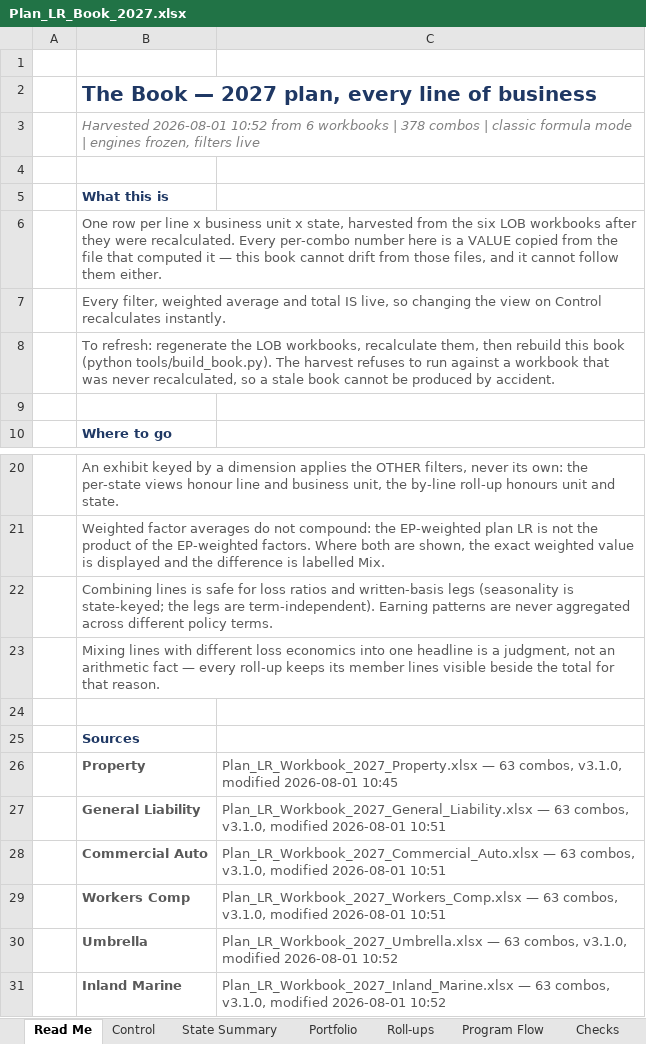
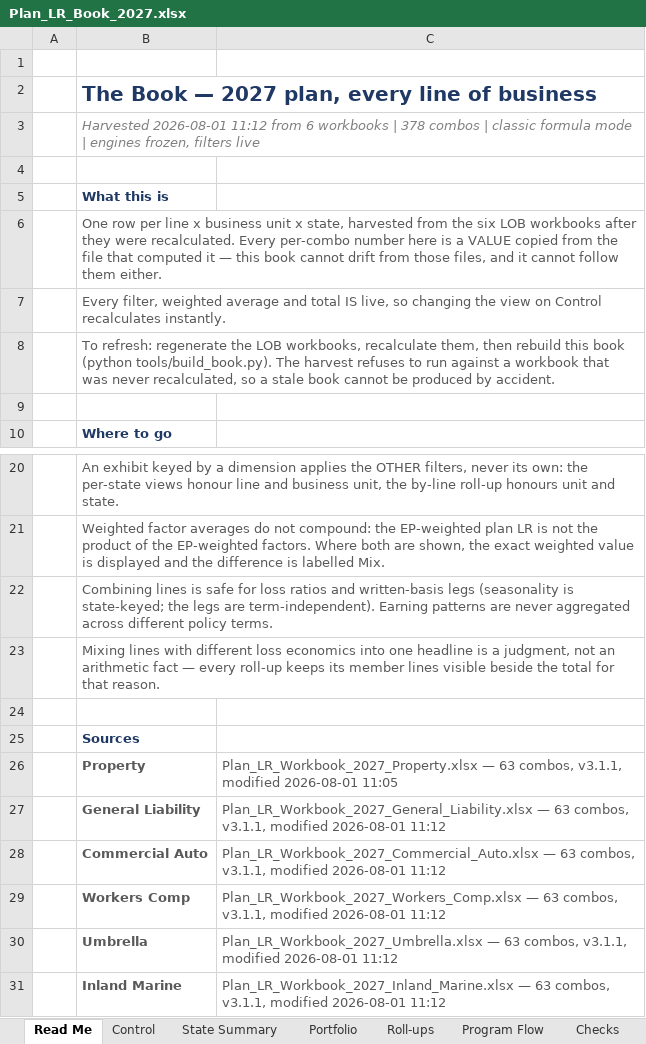
Before and after one commit to yeagdogg/planning, an Excel workbook: output/Plan_LR_Book_2027.xlsx, sheet Read Me, drawn as a sheet; only a part is shown, gaps mark what is left out; values as stored, in another font and other column widths than the file's, no borders; the diff names each change by its address in the sheet, - before the commit and + after, or states it on an @@ line.

```diff
--- a/output/Plan_LR_Book_2027.xlsx (sheet Read Me)
+++ b/output/Plan_LR_Book_2027.xlsx (sheet Read Me)
-B3: Harvested 2026-08-01 10:52 from 6…
+B3: Harvested 2026-08-01 11:12 from 6…
-C26: …63 combos, v3.1.0, modified 2026-08-01 10:45
+C26: …63 combos, v3.1.1, modified 2026-08-01 11:05
-C27: …63 combos, v3.1.0, modified 2026-08-01 10:51
+C27: …63 combos, v3.1.1, modified 2026-08-01 11:12
-C28: …63 combos, v3.1.0, modified 2026-08-01 10:51
+C28: …63 combos, v3.1.1, modified 2026-08-01 11:12
-C29: …63 combos, v3.1.0, modified 2026-08-01 10:51
+C29: …63 combos, v3.1.1, modified 2026-08-01 11:12
-C30: …63 combos, v3.1.0, modified 2026-08-01 10:52
+C30: …63 combos, v3.1.1, modified 2026-08-01 11:12
-C31: …63 combos, v3.1.0, modified 2026-08-01 10:52
+C31: …63 combos, v3.1.1, modified 2026-08-01 11:12
```
Also changed, not shown: sheet Control, 16 other files.
